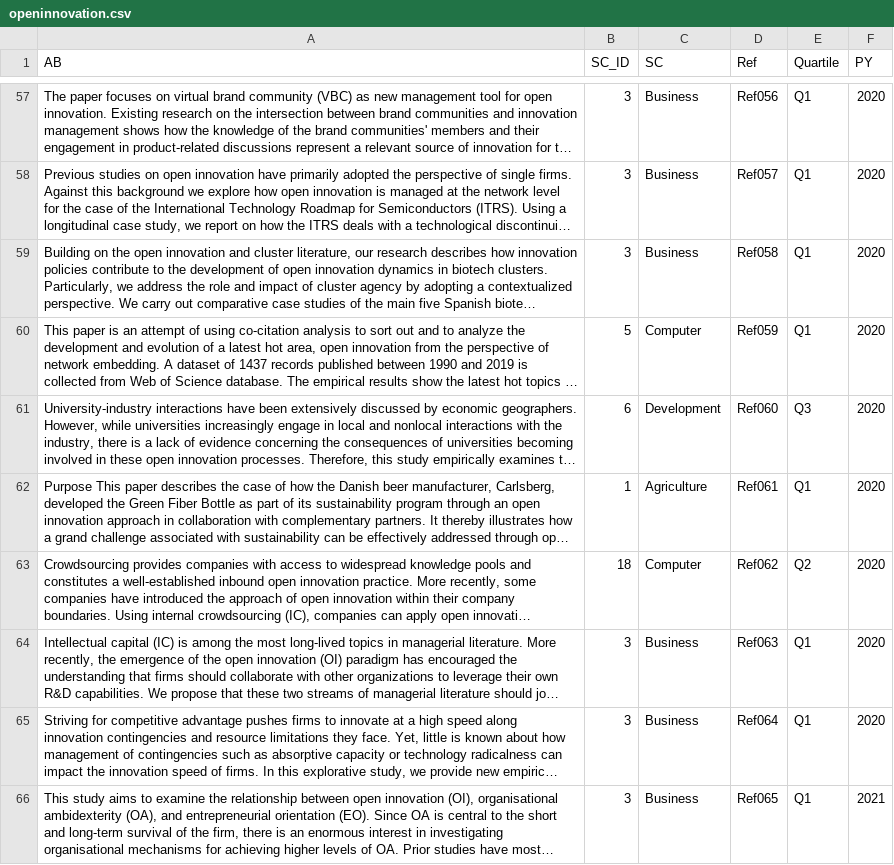
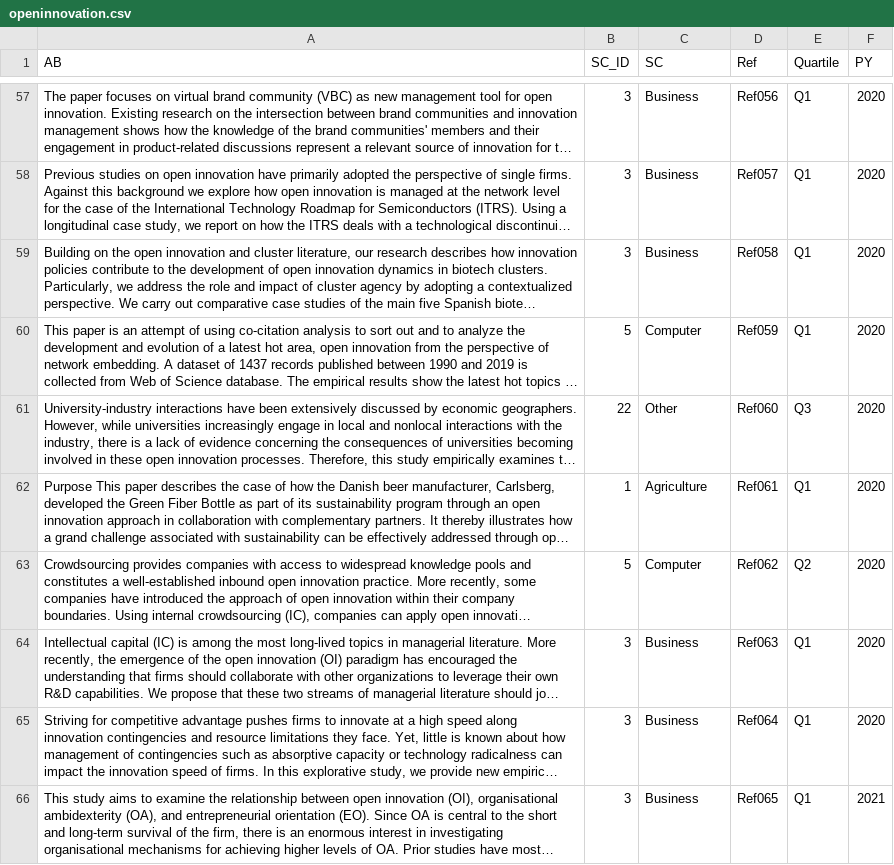
Before and after one commit to andrelmfsantos/df, a CSV file: openinnovation.csv, drawn as a sheet; only a part is shown, gaps mark what is left out; long unchanged cells end in …; the diff covers the shown part only; the diff names each change by its address in the sheet, - before the commit and + after, or states it on an @@ line.

```diff
--- a/openinnovation.csv
+++ b/openinnovation.csv
-B61 (SC_ID): 6
+B61 (SC_ID): 22
-C61 (SC): Development
+C61 (SC): Other
-B63 (SC_ID): 18
+B63 (SC_ID): 5
```
Also changed, not shown: 108 edited cells elsewhere in this file.
